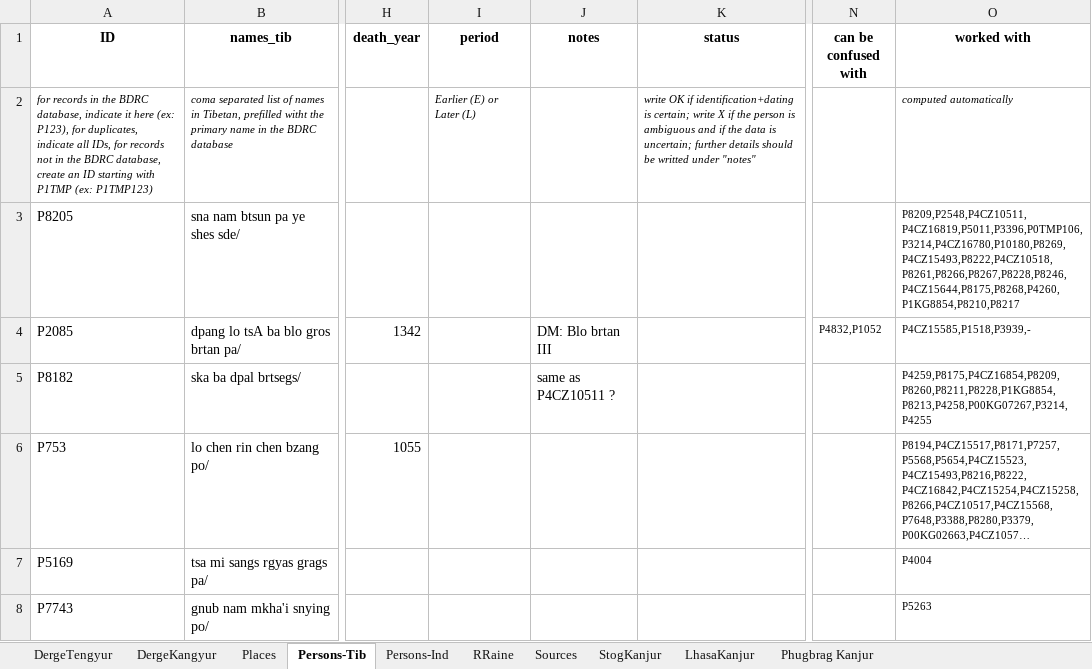
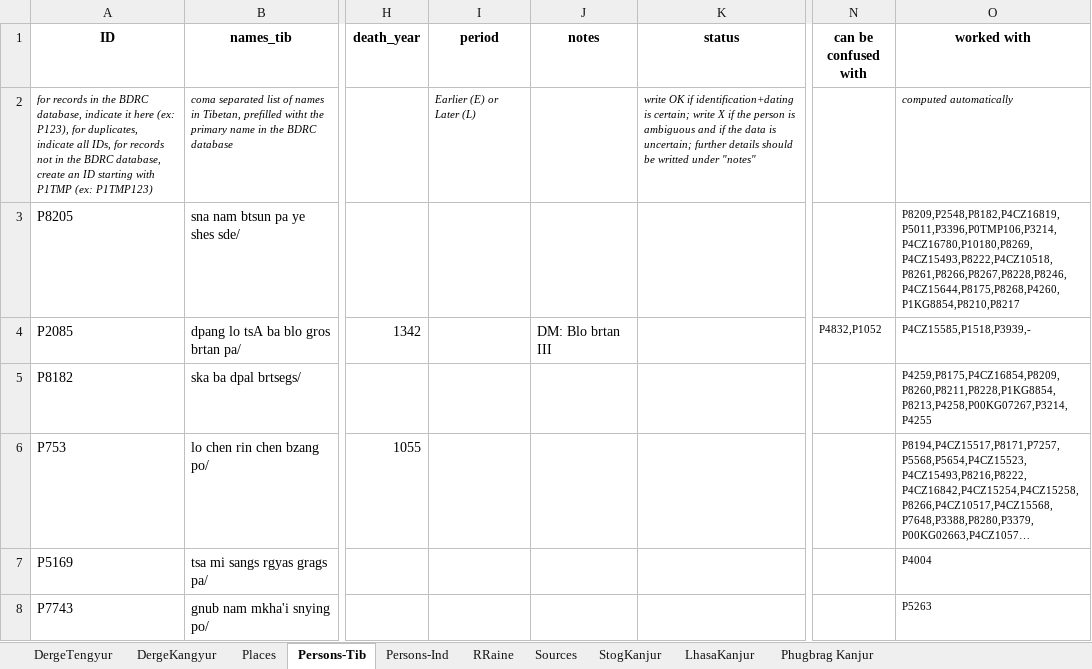
Before and after one commit to wkdewey/xml-parsing, an Excel workbook: data-export/ATII - Tentative template.xlsx, sheet Persons-Tib, drawn as a sheet; only a part is shown, gaps mark what is left out; long unchanged cells end in …; values as stored, in another font and other column widths than the file's, no borders; charts and pictures not drawn; the diff covers the shown part only; the diff names each change by its address in the sheet, - before the commit and + after, or states it on an @@ line.

```diff
--- a/data-export/ATII - Tentative template.xlsx (sheet Persons-Tib)
+++ b/data-export/ATII - Tentative template.xlsx (sheet Persons-Tib)
-O3 (worked with): P8209,P2548,P4CZ10511,P4CZ16819,P5011,P3396,P0TMP106,P3214,P4CZ16780,P10180,P8269,P4CZ15493,P8222,P4CZ10518,P8261,P8266,P8267,P8228,P8246,P4CZ15644,P8175,P8268,P4260,P1KG8854,P8210,P8217
+O3 (worked with): P8209,P2548,P8182,P4CZ16819,P5011,P3396,P0TMP106,P3214,P4CZ16780,P10180,P8269,P4CZ15493,P8222,P4CZ10518,P8261,P8266,P8267,P8228,P8246,P4CZ15644,P8175,P8268,P4260,P1KG8854,P8210,P8217
-J5 (notes): same as P4CZ10511 ?
+J5 (notes): (empty)
```
Also changed, not shown: 6 removed rows and 6 edited cells elsewhere in this sheet, sheet DergeTengyur, sheet Persons-Ind, sheet RRaine, 5 other files.
